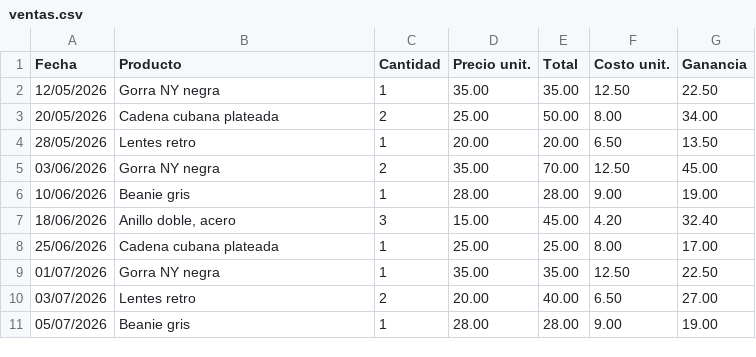
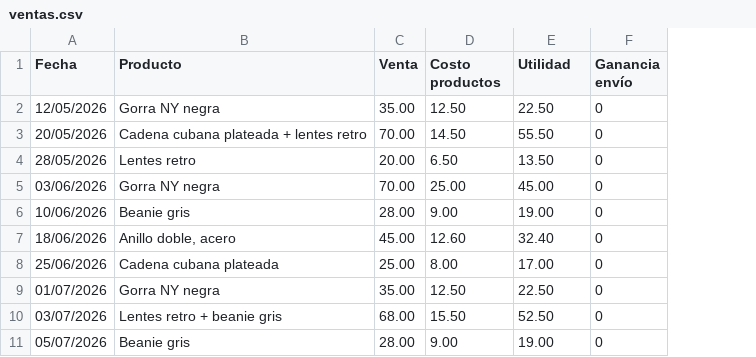
Before and after one commit to albertoherrera19/timeless-dashboard, a CSV file: sample-data/ventas.csv, drawn as a sheet; removed rows and columns are numbered as before the commit, all else as after; the diff names each change by its address in the sheet, - before the commit and + after, or states it on an @@ line.

```diff
--- a/sample-data/ventas.csv
+++ b/sample-data/ventas.csv
-column C (Cantidad), rows 2-11: 1 | 2 | 1 | 2 | 1 | 3 | 1 | 1 | 2 | 1
-column D (Precio unit.), rows 2-11: 35.00 | 25.00 | 20.00 | 35.00 | 28.00 | 15.00 | 25.00 | 35.00 | 20.00 | 28.00
+column F (Ganancia envío), rows 2-11: all 0
-C1: Total
+C1: Venta
-D1: Costo unit.
+D1: Costo productos
-E1: Ganancia
+E1: Utilidad
-B3 (Producto): Cadena cubana plateada
+B3 (Producto): Cadena cubana plateada + lentes retro
-C3 (Venta): 50.00
+C3 (Venta): 70.00
-D3 (Costo productos): 8.00
+D3 (Costo productos): 14.50
-E3 (Utilidad): 34.00
+E3 (Utilidad): 55.50
-D5 (Costo productos): 12.50
+D5 (Costo productos): 25.00
-D7 (Costo productos): 4.20
+D7 (Costo productos): 12.60
-B10 (Producto): Lentes retro
+B10 (Producto): Lentes retro + beanie gris
-C10 (Venta): 40.00
+C10 (Venta): 68.00
-D10 (Costo productos): 6.50
+D10 (Costo productos): 15.50
-E10 (Utilidad): 27.00
+E10 (Utilidad): 52.50
```
Also changed, not shown: 2 other files.
